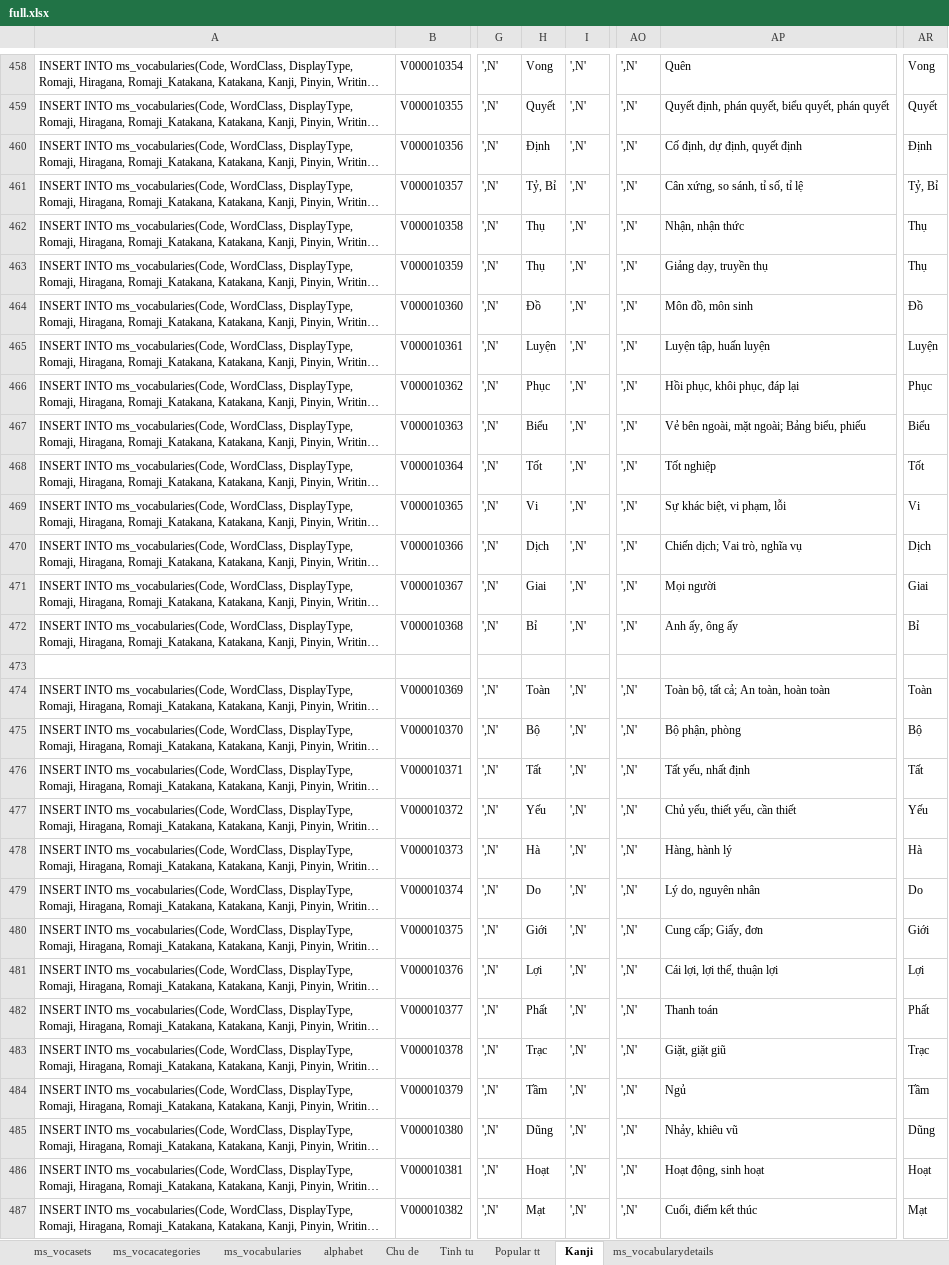
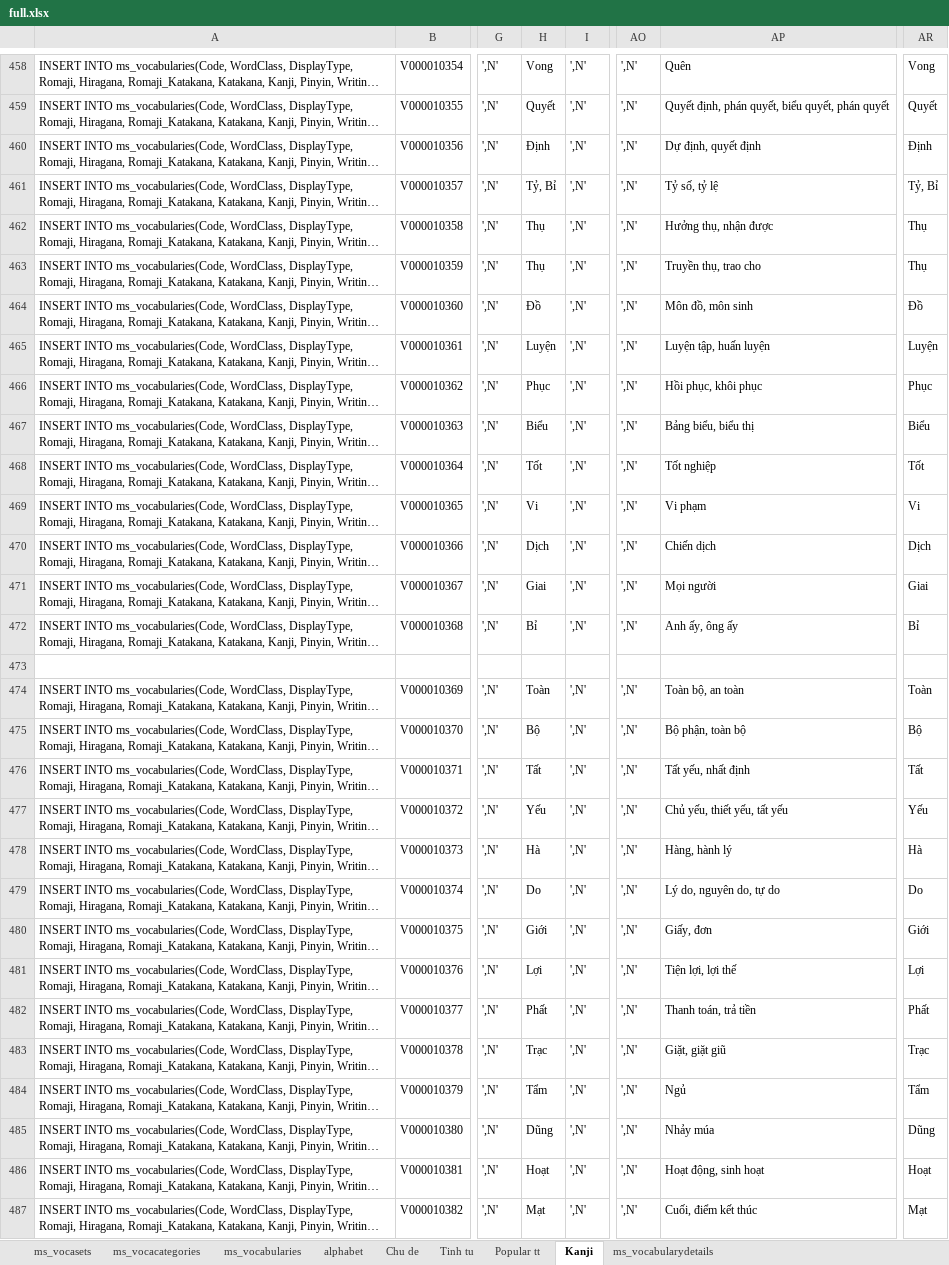
Before and after one commit to conket/conket, an Excel workbook: NihongoVoca - Copy/DB/Data/MSSQL Data/full.xlsx, sheet Kanji, drawn as a sheet; only a part is shown, gaps mark what is left out; long unchanged cells end in …; values as stored, in another font and other column widths than the file's, no borders; the diff covers the shown part only; the diff names each change by its address in the sheet, - before the commit and + after, or states it on an @@ line.

```diff
--- a/NihongoVoca - Copy/DB/Data/MSSQL Data/full.xlsx (sheet Kanji)
+++ b/NihongoVoca - Copy/DB/Data/MSSQL Data/full.xlsx (sheet Kanji)
-AP460: Cố định, dự định, quyết định
+AP460: Dự định, quyết định
-AP461: Cân xứng, so sánh, tỉ số, tỉ lệ
+AP461: Tỷ số, tỷ lệ
-AP462: Nhận, nhận thức
+AP462: Hưởng thụ, nhận được
-AP463: Giảng dạy, truyền thụ
+AP463: Truyền thụ, trao cho
-AP466: Hồi phục, khôi phục, đáp lại
+AP466: Hồi phục, khôi phục
-AP467: Vẻ bên ngoài, mặt ngoài; Bảng biểu, phiếu
+AP467: Bảng biểu, biểu thị
-AP469: Sự khác biệt, vi phạm, lỗi
+AP469: Vi phạm
-AP470: Chiến dịch; Vai trò, nghĩa vụ
+AP470: Chiến dịch
-AP474: Toàn bộ, tất cả; An toàn, hoàn toàn
+AP474: Toàn bộ, an toàn
-AP475: Bộ phận, phòng
+AP475: Bộ phận, toàn bộ
-AP477: Chủ yếu, thiết yếu, cần thiết
+AP477: Chủ yếu, thiết yếu, tất yếu
-AP479: Lý do, nguyên nhân
+AP479: Lý do, nguyên do, tự do
-AP480: Cung cấp; Giấy, đơn
+AP480: Giấy, đơn
-AP481: Cái lợi, lợi thế, thuận lợi
+AP481: Tiện lợi, lợi thế
-AP482: Thanh toán
+AP482: Thanh toán, trả tiền
-H484: Tầm
+H484: Tẩm
-AR484: Tầm
+AR484: Tẩm
-AP485: Nhảy, khiêu vũ
+AP485: Nhảy múa
```
Also changed, not shown: 22 edited cells elsewhere in this sheet, NihongoVoca - Copy/DB/Data/MSSQL Data/ms_vocabularydetails - kanji.xlsx.
